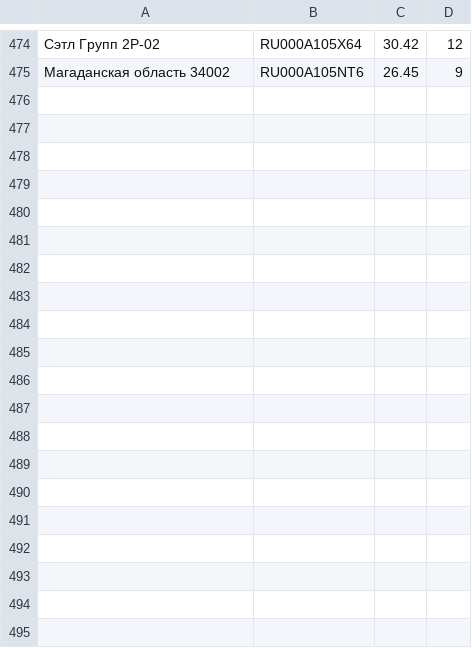
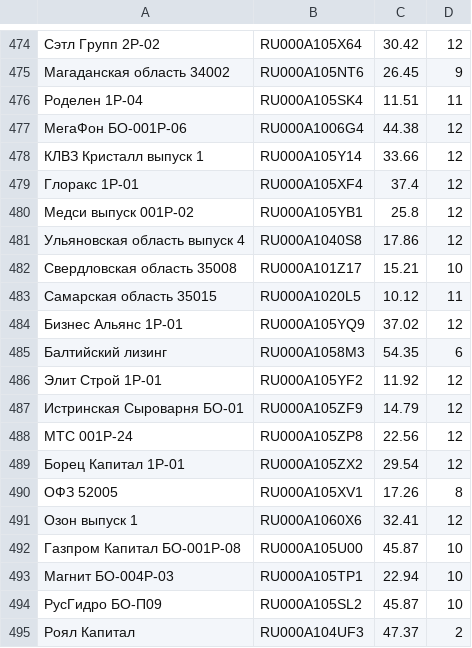
Before and after one commit to igorkorsukov/tin_invest, a CSV file: coupons.csv, drawn as a sheet; only a part is shown, gaps mark what is left out; the diff covers the shown part only; the diff names each change by its address in the sheet, - before the commit and + after, or states it on an @@ line.

```diff
--- a/coupons.csv
+++ b/coupons.csv
+row 476: Роделен 1P-04 | RU000A105SK4 | 11.51 | 11
+row 477: МегаФон БО-001P-06 | RU000A1006G4 | 44.38 | 12
+row 478: КЛВЗ Кристалл выпуск 1 | RU000A105Y14 | 33.66 | 12
+row 479: Глоракс 1P-01 | RU000A105XF4 | 37.4 | 12
+row 480: Медси выпуск 001Р-02 | RU000A105YB1 | 25.8 | 12
+row 481: Ульяновская область выпуск 4 | RU000A1040S8 | 17.86 | 12
+row 482: Свердловская область 35008 | RU000A101Z17 | 15.21 | 10
+row 483: Самарская область 35015 | RU000A1020L5 | 10.12 | 11
+row 484: Бизнес Альянс 1Р-01 | RU000A105YQ9 | 37.02 | 12
+row 485: Балтийский лизинг | RU000A1058M3 | 54.35 | 6
+row 486: Элит Строй 1P-01 | RU000A105YF2 | 11.92 | 12
+row 487: Истринская Сыроварня БО-01 | RU000A105ZF9 | 14.79 | 12
+row 488: МТС 001Р-24 | RU000A105ZP8 | 22.56 | 12
+row 489: Борец Капитал 1P-01 | RU000A105ZX2 | 29.54 | 12
+row 490: ОФЗ 52005 | RU000A105XV1 | 17.26 | 8
+row 491: Озон выпуск 1 | RU000A1060X6 | 32.41 | 12
+row 492: Газпром Капитал БО-001Р-08 | RU000A105U00 | 45.87 | 10
+row 493: Магнит БО-004Р-03 | RU000A105TP1 | 22.94 | 10
+row 494: РусГидро БО-П09 | RU000A105SL2 | 45.87 | 10
+row 495: Роял Капитал | RU000A104UF3 | 47.37 | 2
```
Also changed, not shown: 12 added rows elsewhere in this file, blocked.csv, bonds.csv, 2 other files.
